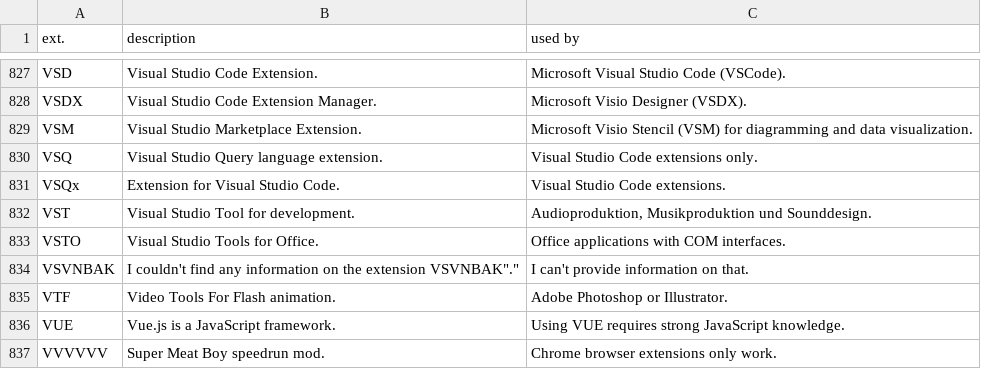
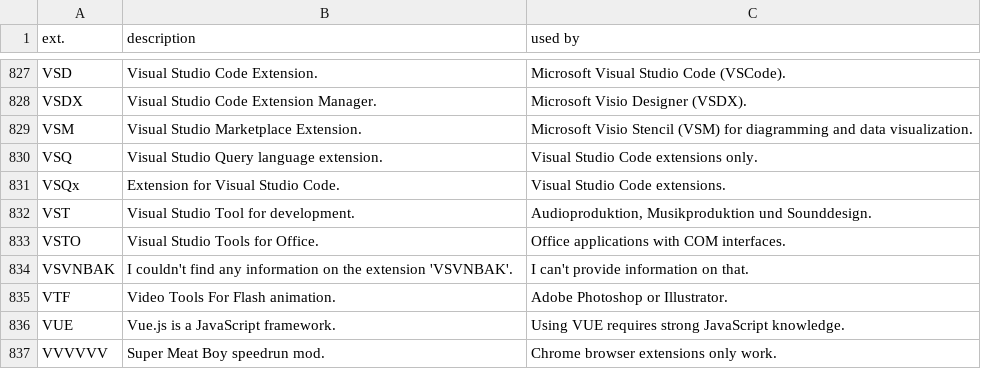
Before and after one commit to Zeyu-Xie/Hydrangea-GitHub-Enhancer, a CSV file: python developer tools/icon/result.csv, drawn as a sheet; only a part is shown, gaps mark what is left out.

Commit message:
Fixed the result of ai generations

```diff
--- a/python developer tools/icon/result.csv
+++ b/python developer tools/icon/result.csv
@@ -833,3 +833,3 @@ ext.,description,used by
 "VSTO", "Visual Studio Tools for Office.", "Office applications with COM interfaces."
-"VSVNBAK", "I couldn't find any information on the extension "VSVNBAK".", "I can't provide information on that."
+"VSVNBAK", "I couldn't find any information on the extension 'VSVNBAK'.", "I can't provide information on that."
 "VTF", "Video Tools For Flash animation.", "Adobe Photoshop or Illustrator."
```
